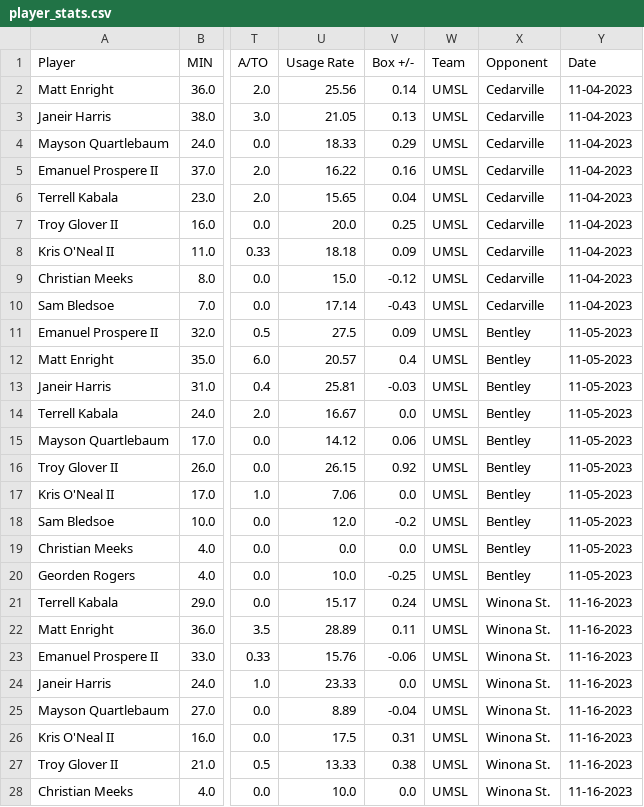
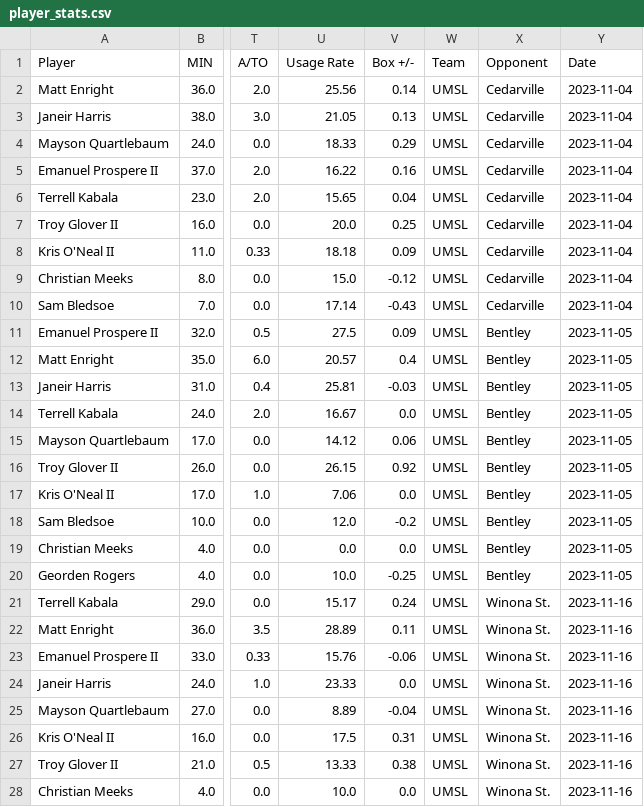
Before and after one commit to malcolmjconnor/umsl-basketball-analysis, a CSV file: data/men/clean/23-24/player_stats.csv, drawn as a sheet; only a part is shown, gaps mark what is left out; the diff covers the shown part only; the diff names each change by its address in the sheet, - before the commit and + after, or states it on an @@ line.

```diff
--- a/data/men/clean/23-24/player_stats.csv
+++ b/data/men/clean/23-24/player_stats.csv
-Y2:Y10 (Date): 11-04-2023
+Y2:Y10 (Date): 2023-11-04
-Y11:Y20 (Date): 11-05-2023
+Y11:Y20 (Date): 2023-11-05
-Y21:Y28 (Date): 11-16-2023
+Y21:Y28 (Date): 2023-11-16
```
Also changed, not shown: 1 edited cell elsewhere in this file, data/men/clean/23-24/opp_player_stats.csv, 1 other file.
